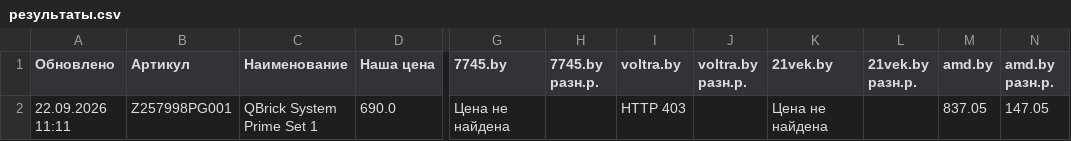
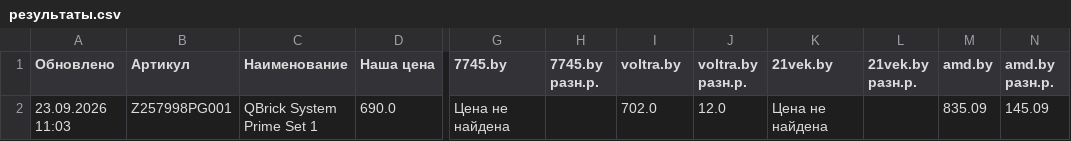
Before and after one commit to martysenses/price-monitor, a CSV file: результаты.csv, drawn as a sheet; only a part is shown, gaps mark what is left out; the diff names each change by its address in the sheet, - before the commit and + after, or states it on an @@ line.

```diff
--- a/результаты.csv
+++ b/результаты.csv
-A2 (Обновлено): 22.09.2026 11:11
+A2 (Обновлено): 23.09.2026 11:03
-I2 (voltra.by): HTTP 403
+I2 (voltra.by): 702.0
-J2 (voltra.by разн.р.): (empty)
+J2 (voltra.by разн.р.): 12.0
-M2 (amd.by): 837.05
+M2 (amd.by): 835.09
-N2 (amd.by разн.р.): 147.05
+N2 (amd.by разн.р.): 145.09
```
Also changed, not shown: 2 other files.
